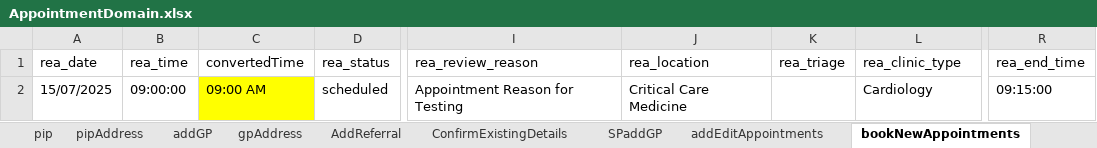
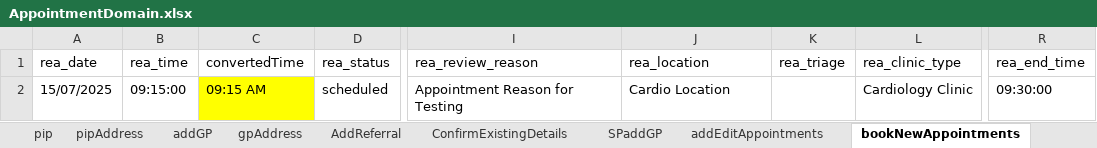
Before and after one commit to manojvyavahare27/C4Automation, an Excel workbook: ExcelFiles/AppointmentDomain.xlsx, sheet bookNewAppointments, drawn as a sheet; only a part is shown, gaps mark what is left out; values as stored, in another font and other column widths than the file's, no borders; the diff names each change by its address in the sheet, - before the commit and + after, or states it on an @@ line.

Commit message:
App change

```diff
--- a/ExcelFiles/AppointmentDomain.xlsx (sheet bookNewAppointments)
+++ b/ExcelFiles/AppointmentDomain.xlsx (sheet bookNewAppointments)
-B2 (rea_time): 09:00:00
+B2 (rea_time): 09:15:00
-C2 (convertedTime): 09:00 AM
+C2 (convertedTime): 09:15 AM
-J2 (rea_location): Critical Care Medicine
+J2 (rea_location): Cardio Location
-L2 (rea_clinic_type): Cardiology
+L2 (rea_clinic_type): Cardiology Clinic
-R2 (rea_end_time): 09:15:00
+R2 (rea_end_time): 09:30:00
```
